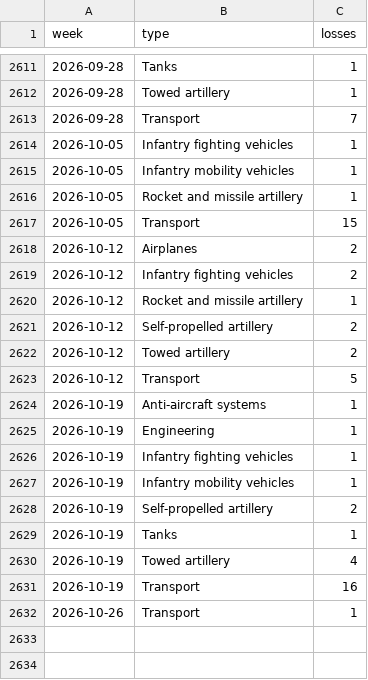
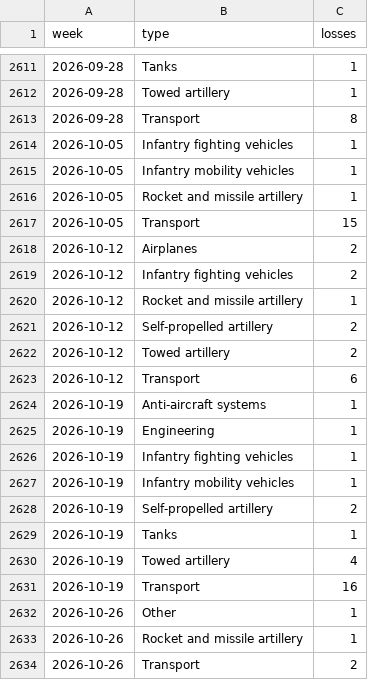
Before and after one commit to ondrejhalda/warspotting-dashboard, a CSV file: weekly_equipment_losses.csv, drawn as a sheet; only a part is shown, gaps mark what is left out.

```diff
--- a/weekly_equipment_losses.csv
+++ b/weekly_equipment_losses.csv
@@ -2612,3 +2612,3 @@ week,type,losses
 2026-09-28,Towed artillery,1
-2026-09-28,Transport,7
+2026-09-28,Transport,8
 2026-10-05,Infantry fighting vehicles,1
@@ -2622,3 +2622,3 @@ week,type,losses
 2026-10-12,Towed artillery,2
-2026-10-12,Transport,5
+2026-10-12,Transport,6
 2026-10-19,Anti-aircraft systems,1
@@ -2631,2 +2631,4 @@ week,type,losses
 2026-10-19,Transport,16
-2026-10-26,Transport,1
+2026-10-26,Other,1
+2026-10-26,Rocket and missile artillery,1
+2026-10-26,Transport,2
```
Also changed, not shown: weekly_losses.csv, 4 other files.
